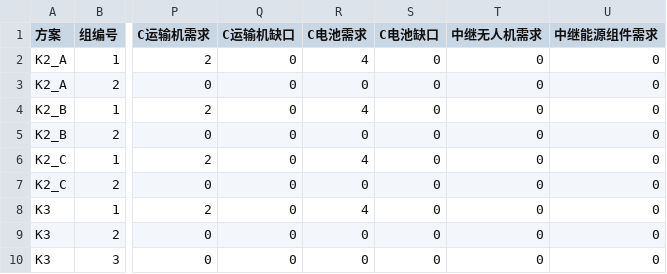
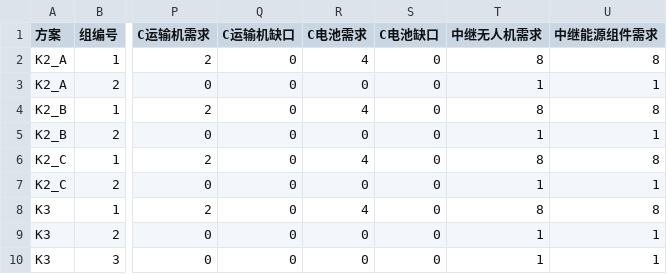
Before and after one commit to chycycc/mathmodel, a CSV file: results/Q4/Q4_分区配置.csv, drawn as a sheet; only a part is shown, gaps mark what is left out; the diff names each change by its address in the sheet, - before the commit and + after, or states it on an @@ line.

```diff
--- a/results/Q4/Q4_分区配置.csv
+++ b/results/Q4/Q4_分区配置.csv
-T2 (中继无人机需求): 0
+T2 (中继无人机需求): 8
-U2 (中继能源组件需求): 0
+U2 (中继能源组件需求): 8
-T3 (中继无人机需求): 0
+T3 (中继无人机需求): 1
-U3 (中继能源组件需求): 0
+U3 (中继能源组件需求): 1
-T4 (中继无人机需求): 0
+T4 (中继无人机需求): 8
-U4 (中继能源组件需求): 0
+U4 (中继能源组件需求): 8
-T5 (中继无人机需求): 0
+T5 (中继无人机需求): 1
-U5 (中继能源组件需求): 0
+U5 (中继能源组件需求): 1
-T6 (中继无人机需求): 0
+T6 (中继无人机需求): 8
-U6 (中继能源组件需求): 0
+U6 (中继能源组件需求): 8
-T7 (中继无人机需求): 0
+T7 (中继无人机需求): 1
-U7 (中继能源组件需求): 0
+U7 (中继能源组件需求): 1
-T8 (中继无人机需求): 0
+T8 (中继无人机需求): 8
-U8 (中继能源组件需求): 0
+U8 (中继能源组件需求): 8
-T9:T10 (中继无人机需求): 0
+T9:T10 (中继无人机需求): 1
-U9:U10 (中继能源组件需求): 0
+U9:U10 (中继能源组件需求): 1
```
Also changed, not shown: results/Q3/Q3_中继任务.csv, 14 other files.
